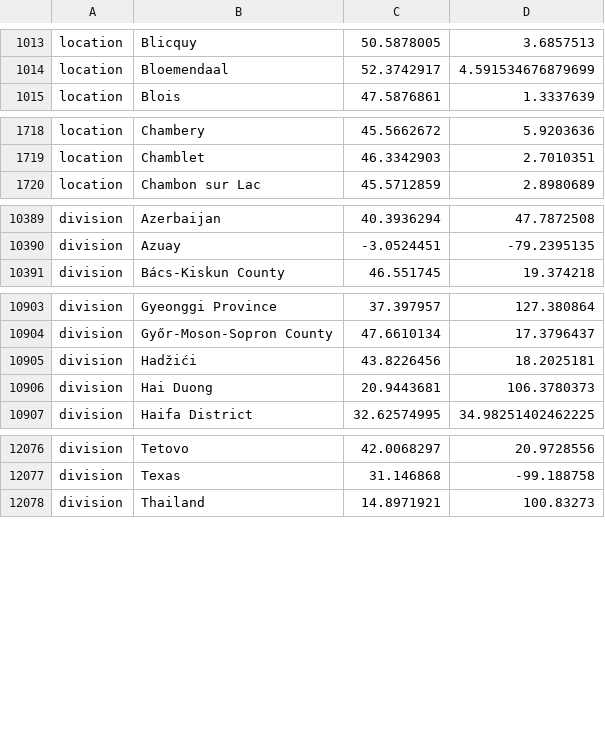
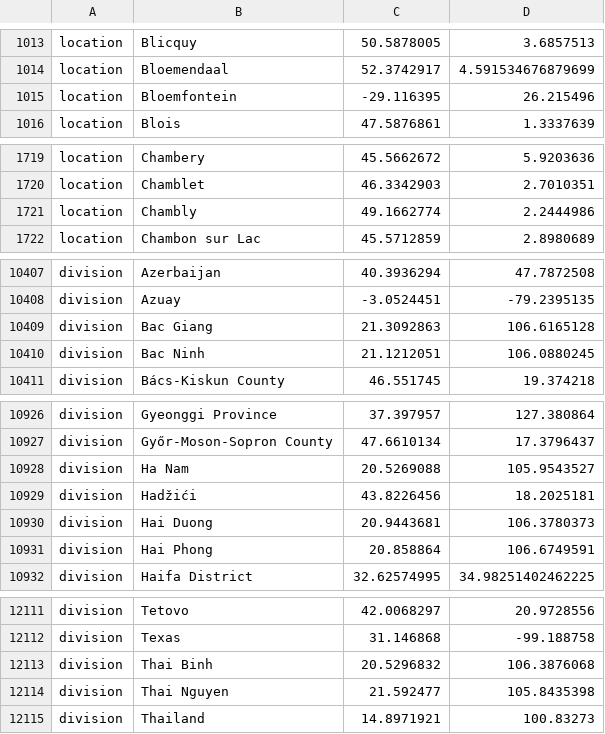
Before and after one commit to nextstrain/ncov, a TSV file: defaults/lat_longs.tsv, drawn as a sheet; only a part is shown, gaps mark what is left out; the diff covers the shown part only.

Commit message:
add new locations and divisions

```diff
--- a/defaults/lat_longs.tsv
+++ b/defaults/lat_longs.tsv
@@ -1014,2 +1014,3 @@ location	Blicquy	50.5878005	3.6857513
 location	Bloemendaal	52.3742917	4.591534676879699
+location	Bloemfontein	-29.116395	26.215496
 location	Blois	47.5876861	1.3337639
@@ -1719,2 +1720,3 @@ location	Chambery	45.5662672	5.9203636
 location	Chamblet	46.3342903	2.7010351
+location	Chambly	49.1662774	2.2444986
 location	Chambon sur Lac	45.5712859	2.8980689
@@ -10390,2 +10408,4 @@ division	Azerbaijan	40.3936294	47.7872508
 division	Azuay	-3.0524451	-79.2395135
+division	Bac Giang	21.3092863	106.6165128
+division	Bac Ninh	21.1212051	106.0880245
 division	Bács-Kiskun County	46.551745	19.374218
@@ -10904,4 +10927,6 @@ division	Gyeonggi Province	37.397957	127.380864
 division	Győr-Moson-Sopron County	47.6610134	17.3796437
+division	Ha Nam	20.5269088	105.9543527
 division	Hadžići	43.8226456	18.2025181
 division	Hai Duong	20.9443681	106.3780373
+division	Hai Phong	20.858864	106.6749591
 division	Haifa District	32.62574995	34.98251402462225
@@ -12077,2 +12112,4 @@ division	Tetovo	42.0068297	20.9728556
 division	Texas	31.146868	-99.188758
+division	Thai Binh	20.5296832	106.3876068
+division	Thai Nguyen	21.592477	105.8435398
 division	Thailand	14.8971921	100.83273
```
Also changed, not shown: 30 added rows elsewhere in this file, defaults/color_ordering.tsv.
